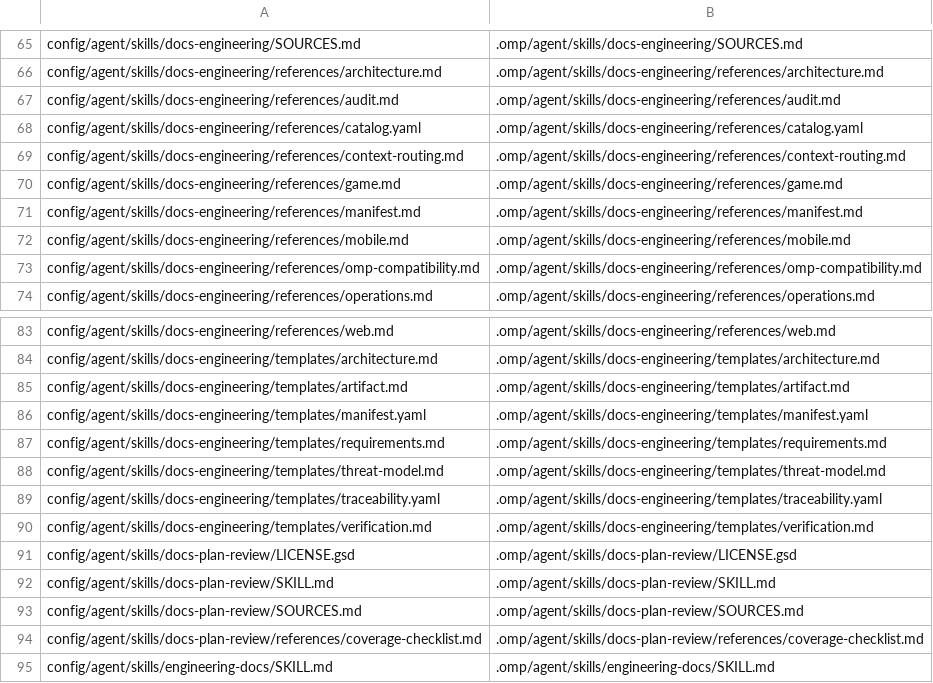
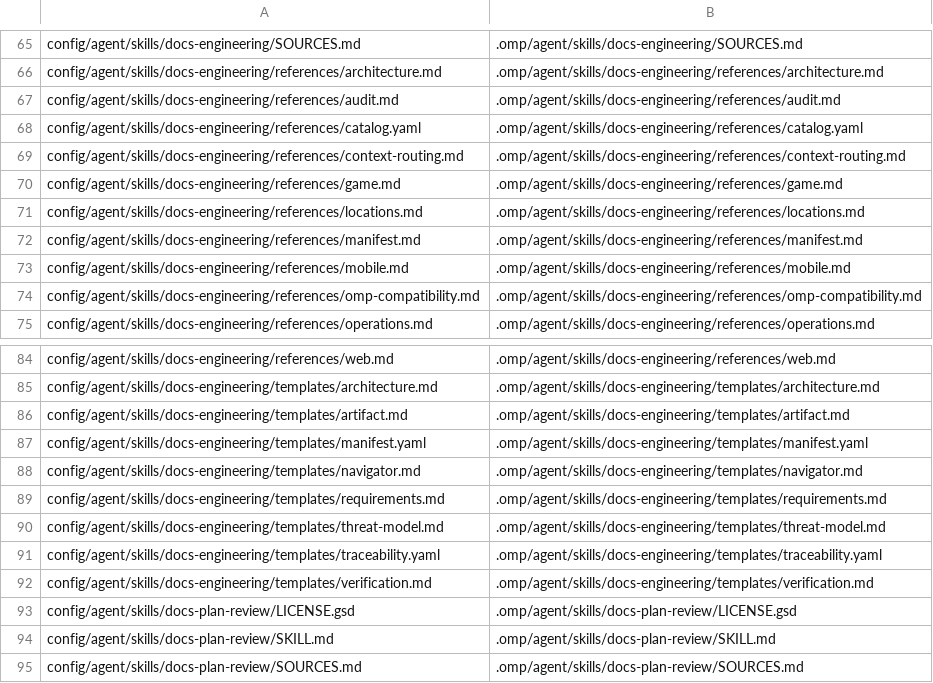
Before and after one commit to rizariaputrawira/docs-driven-wf-for-omp, a TSV file: config/files.tsv, drawn as a sheet; only a part is shown, gaps mark what is left out; the shorter side is filled out with more unchanged rows; the diff names each change by its address in the sheet, - before the commit and + after, or states it on an @@ line.

Commit message:
Establish canonical documentation locations after adoption

```diff
--- a/config/files.tsv
+++ b/config/files.tsv
+row 71: config/agent/skills/docs-engineering/references/locations.md | .omp/agent/skills/docs-engineering/references/locations.md
+row 88: config/agent/skills/docs-engineering/templates/navigator.md | .omp/agent/skills/docs-engineering/templates/navigator.md
```
Also changed, not shown: 27 other files.
